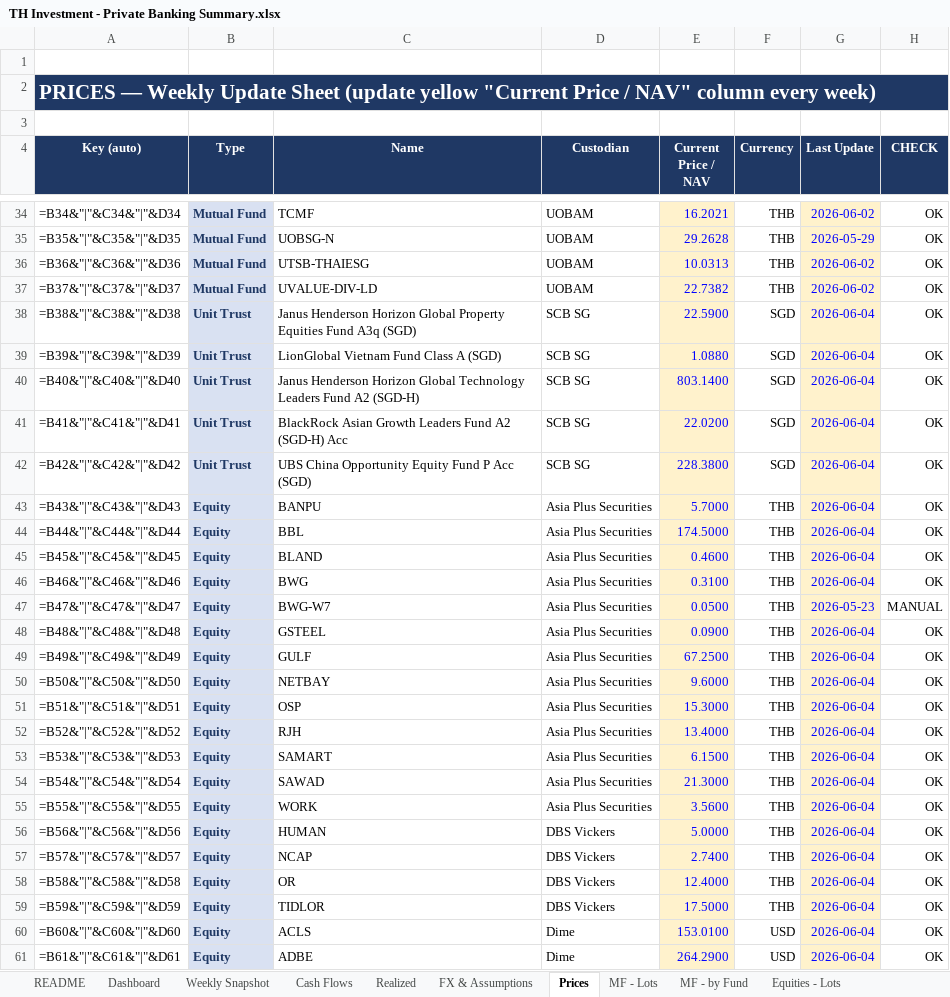
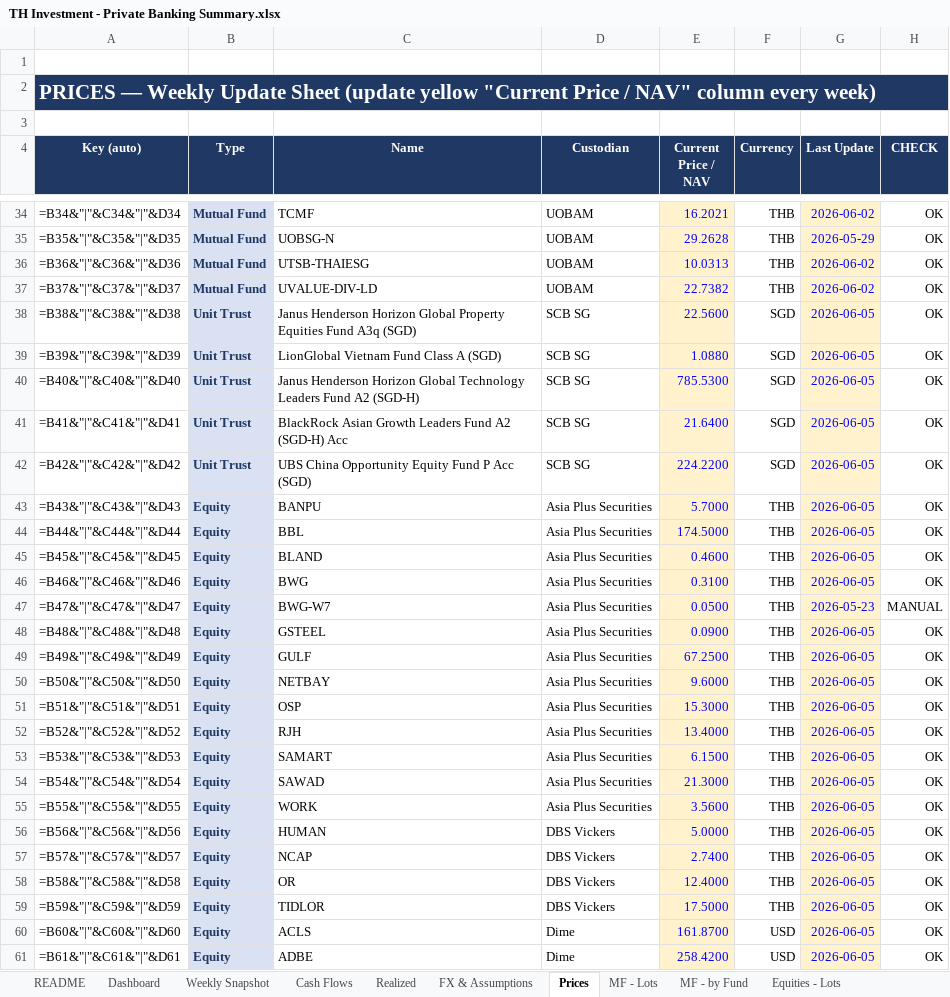
Before and after one commit to vsupakatitham-cloud/investment-dashboard, an Excel workbook: TH Investment - Private Banking Summary.xlsx, sheet Prices, drawn as a sheet; only a part is shown, gaps mark what is left out; values as stored, in another font and other column widths than the file's, no borders; formulas without a stored value are shown as written; conditional formats not drawn; the diff covers the shown part only; the diff names each change by its address in the sheet, - before the commit and + after, or states it on an @@ line.

```diff
--- a/TH Investment - Private Banking Summary.xlsx (sheet Prices)
+++ b/TH Investment - Private Banking Summary.xlsx (sheet Prices)
-E38 (Current Price / NAV): 22.5900
+E38 (Current Price / NAV): 22.5600
-G38:G46 (Last Update): 2026-06-04
+G38:G46 (Last Update): 2026-06-05
-E40 (Current Price / NAV): 803.1400
+E40 (Current Price / NAV): 785.5300
-E41 (Current Price / NAV): 22.0200
+E41 (Current Price / NAV): 21.6400
-E42 (Current Price / NAV): 228.3800
+E42 (Current Price / NAV): 224.2200
-G48:G61 (Last Update): 2026-06-04
+G48:G61 (Last Update): 2026-06-05
-E60 (Current Price / NAV): 153.0100
+E60 (Current Price / NAV): 161.8700
-E61 (Current Price / NAV): 264.2900
+E61 (Current Price / NAV): 258.4200
```
Also changed, not shown: 86 edited cells elsewhere in this sheet, sheet Weekly Snapshot, sheet FX & Assumptions, charts or pictures, 4 other files.
